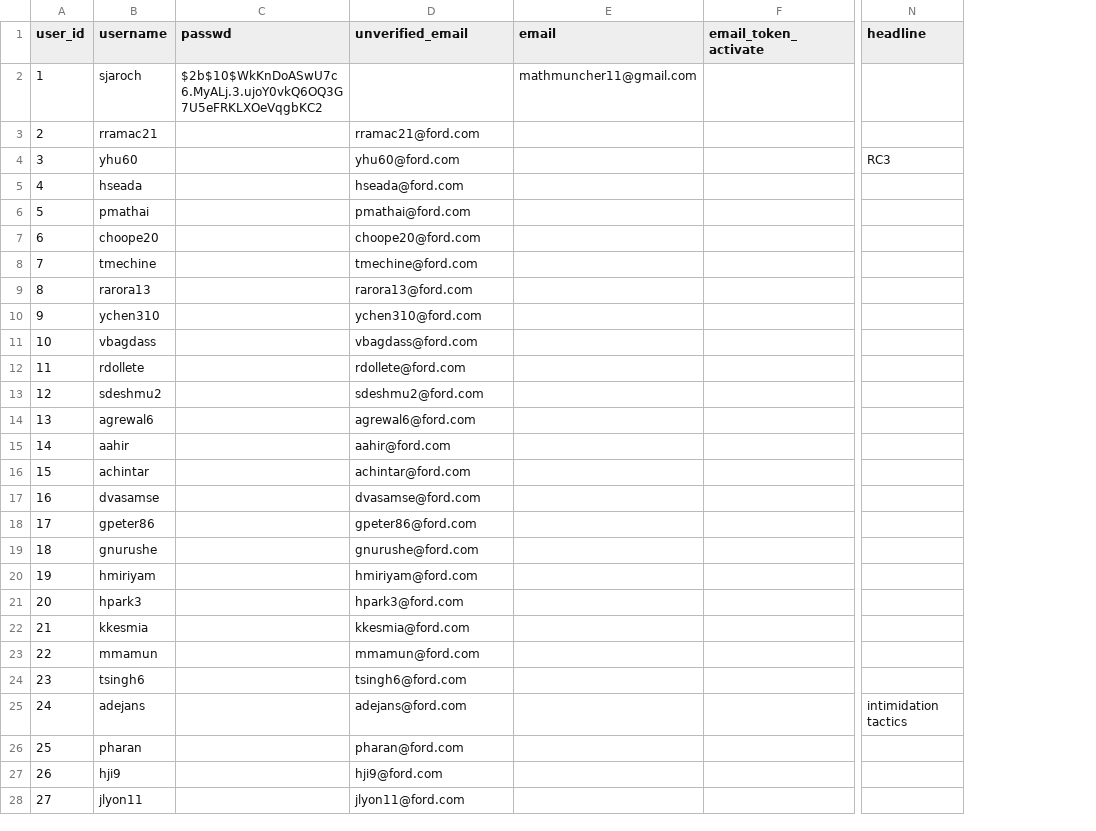
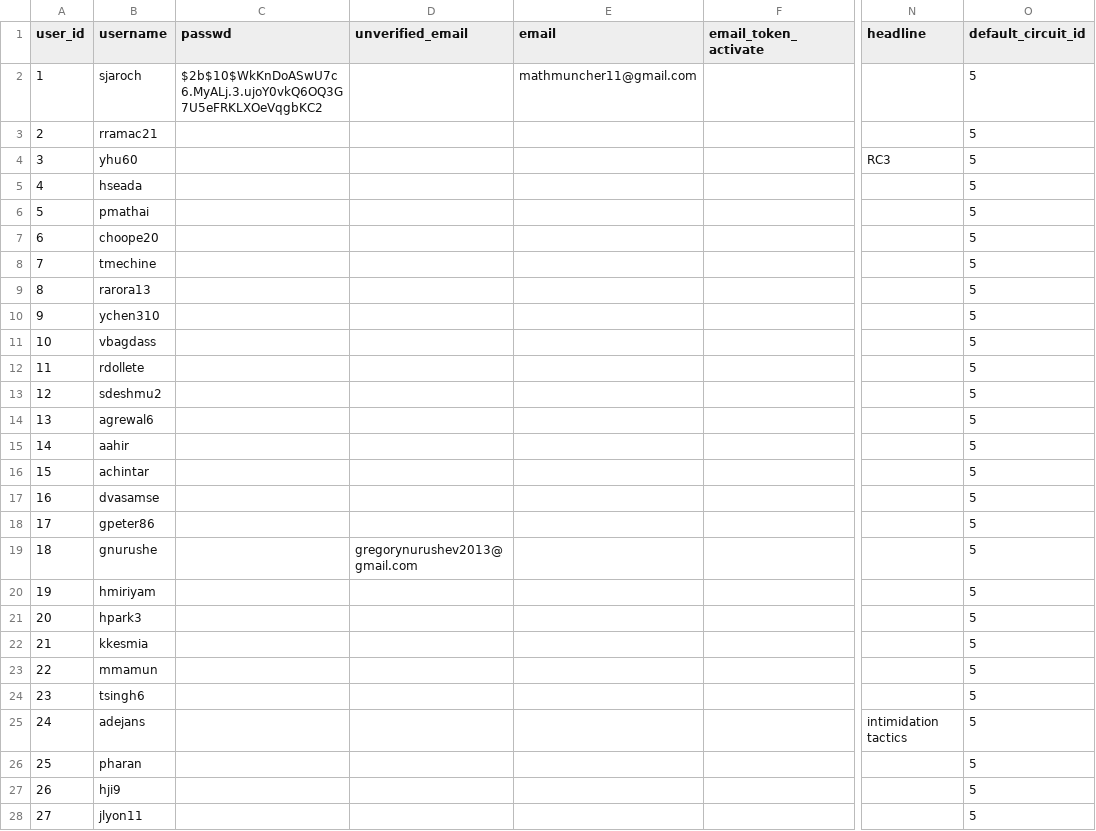
Before and after one commit to gamesguru/usatt-db, a CSV file: data/users.csv, drawn as a sheet; only a part is shown, gaps mark what is left out; the diff covers the shown part only; the diff names each change by its address in the sheet, - before the commit and + after, or states it on an @@ line.

Commit message:
circuiting

```diff
--- a/data/users.csv
+++ b/data/users.csv
+column O (default_circuit_id), rows 2-28: all 5
-D3 (unverified_email): rramac21@ford.com
+D3 (unverified_email): (empty)
-D4 (unverified_email): yhu60@ford.com
+D4 (unverified_email): (empty)
-D5 (unverified_email): hseada@ford.com
+D5 (unverified_email): (empty)
-D6 (unverified_email): pmathai@ford.com
+D6 (unverified_email): (empty)
-D7 (unverified_email): choope20@ford.com
+D7 (unverified_email): (empty)
-D8 (unverified_email): tmechine@ford.com
+D8 (unverified_email): (empty)
-D9 (unverified_email): rarora13@ford.com
+D9 (unverified_email): (empty)
-D10 (unverified_email): ychen310@ford.com
+D10 (unverified_email): (empty)
-D11 (unverified_email): vbagdass@ford.com
+D11 (unverified_email): (empty)
-D12 (unverified_email): rdollete@ford.com
+D12 (unverified_email): (empty)
-D13 (unverified_email): sdeshmu2@ford.com
+D13 (unverified_email): (empty)
-D14 (unverified_email): agrewal6@ford.com
+D14 (unverified_email): (empty)
-D15 (unverified_email): aahir@ford.com
+D15 (unverified_email): (empty)
-D16 (unverified_email): achintar@ford.com
+D16 (unverified_email): (empty)
-D17 (unverified_email): dvasamse@ford.com
+D17 (unverified_email): (empty)
-D18 (unverified_email): gpeter86@ford.com
+D18 (unverified_email): (empty)
-D19 (unverified_email): gnurushe@ford.com
+D19 (unverified_email): gregorynurushev2013@gmail.com
-D20 (unverified_email): hmiriyam@ford.com
+D20 (unverified_email): (empty)
-D21 (unverified_email): hpark3@ford.com
+D21 (unverified_email): (empty)
-D22 (unverified_email): kkesmia@ford.com
+D22 (unverified_email): (empty)
-D23 (unverified_email): mmamun@ford.com
+D23 (unverified_email): (empty)
-D24 (unverified_email): tsingh6@ford.com
+D24 (unverified_email): (empty)
-D25 (unverified_email): adejans@ford.com
+D25 (unverified_email): (empty)
-D26 (unverified_email): pharan@ford.com
+D26 (unverified_email): (empty)
-D27 (unverified_email): hji9@ford.com
+D27 (unverified_email): (empty)
-D28 (unverified_email): jlyon11@ford.com
+D28 (unverified_email): (empty)
```
Also changed, not shown: 8 edited cells elsewhere in this file, data/singles_games.csv, 2 other files.
